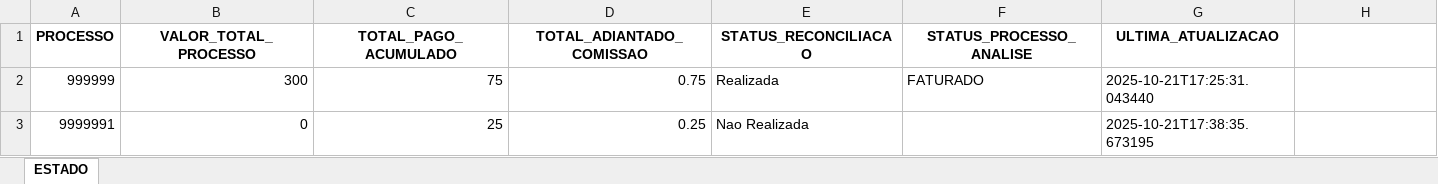
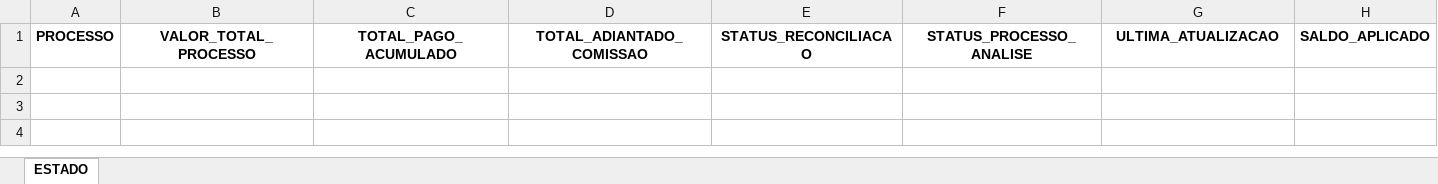
Before and after one commit to tiago-cappi/robo-comissoes, an Excel workbook: Estado_Processos_Recebimento.xlsx, sheet ESTADO, drawn as a sheet; values as stored, in another font and other column widths than the file's, no borders; the diff names each change by its address in the sheet, - before the commit and + after, or states it on an @@ line.

```diff
--- a/Estado_Processos_Recebimento.xlsx (sheet ESTADO)
+++ b/Estado_Processos_Recebimento.xlsx (sheet ESTADO)
-H1: (empty)
+H1: SALDO_APLICADO
-row 2: 999999 | 300 | 75 | 0.75 | Realizada | FATURADO | 2025-10-21T17:25:31.043440
-row 3: 9999991 | 0 | 25 | 0.25 | Nao Realizada |  | 2025-10-21T17:38:35.673195
```
Also changed, not shown: Conversões.xlsx, Faturados.xlsx, 23 other files.
